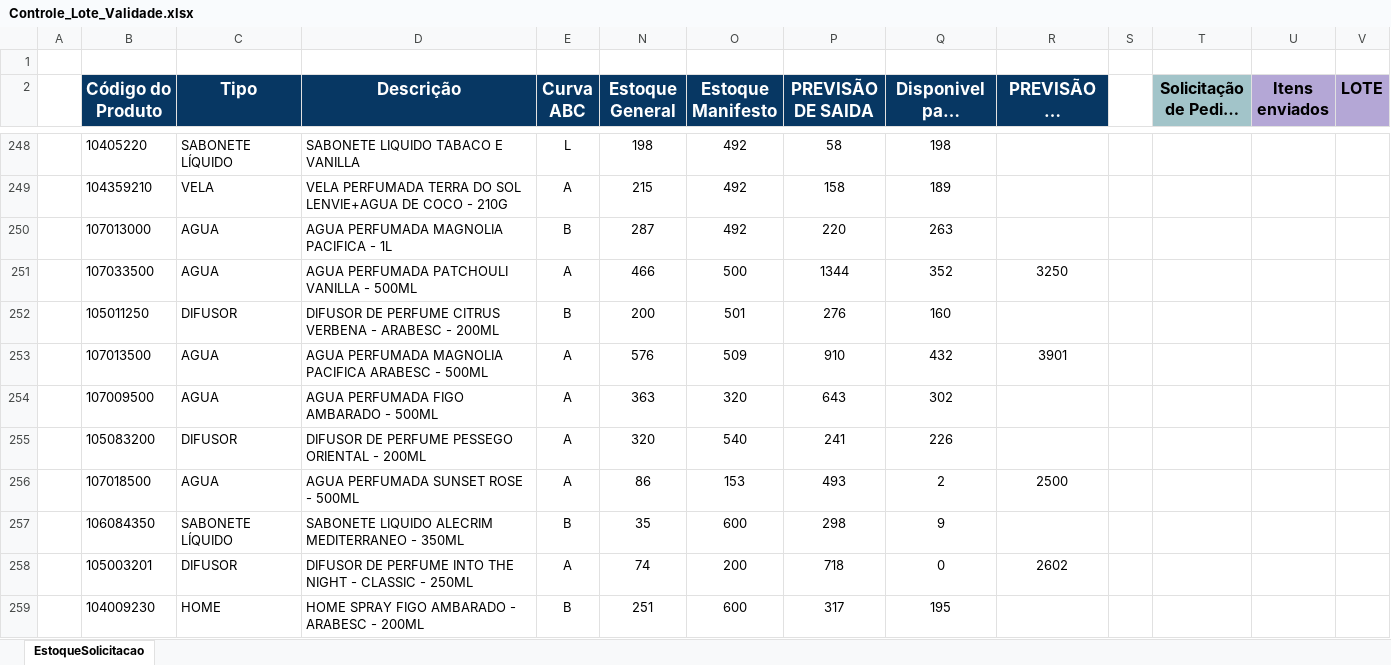
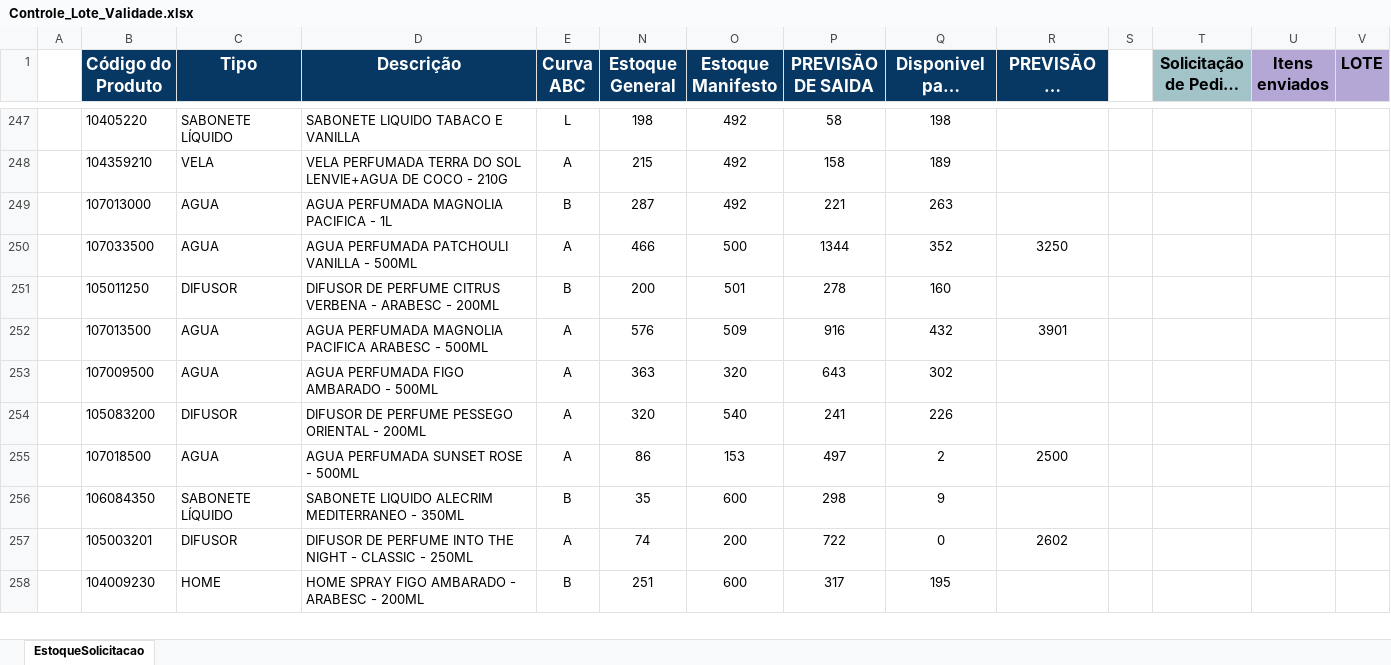
Before and after one commit to Aciem22/Rastreabilidade-Remessa---003, an Excel workbook: Controle_Lote_Validade.xlsx, sheet EstoqueSolicitacao, drawn as a sheet; only a part is shown, gaps mark what is left out; long unchanged cells end in …; values as stored, in another font and other column widths than the file's, no borders; charts and pictures not drawn; removed rows and columns are numbered as before the commit, all else as after; rows hold the shown columns only; the diff covers the shown part only; the diff names each change by its address in the sheet, - before the commit and + after, or states it on an @@ line.

Commit message:
Atualização automática da planilha via Apps Script 003

```diff
--- a/Controle_Lote_Validade.xlsx (sheet EstoqueSolicitacao)
+++ b/Controle_Lote_Validade.xlsx (sheet EstoqueSolicitacao)
-row 1: (empty)
-P249 (PREVISÃO DE SAIDA): 220
+P249 (PREVISÃO DE SAIDA): 221
-P251 (PREVISÃO DE SAIDA): 276
+P251 (PREVISÃO DE SAIDA): 278
-P252 (PREVISÃO DE SAIDA): 910
+P252 (PREVISÃO DE SAIDA): 916
-P255 (PREVISÃO DE SAIDA): 493
+P255 (PREVISÃO DE SAIDA): 497
-P257 (PREVISÃO DE SAIDA): 718
+P257 (PREVISÃO DE SAIDA): 722
```
Also changed, not shown: 34 edited cells elsewhere in this sheet.
